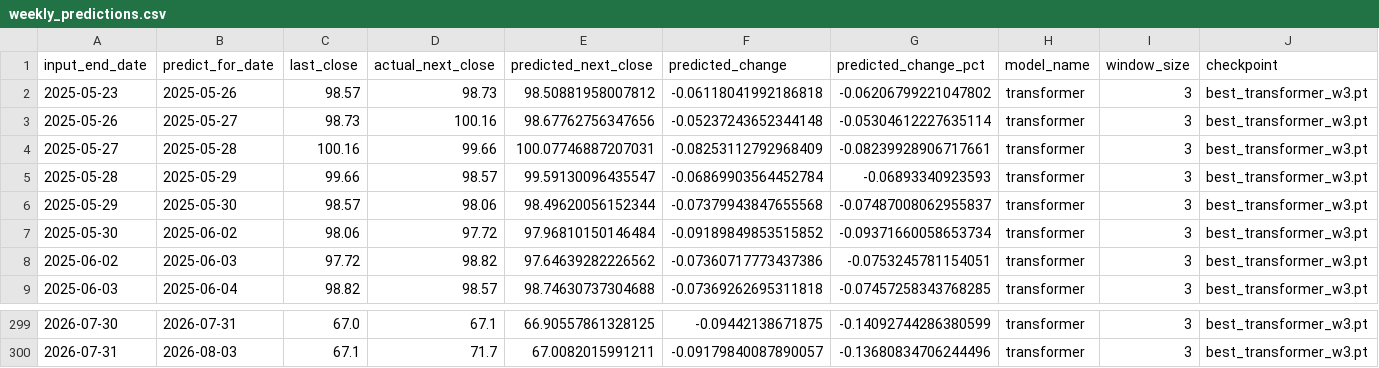
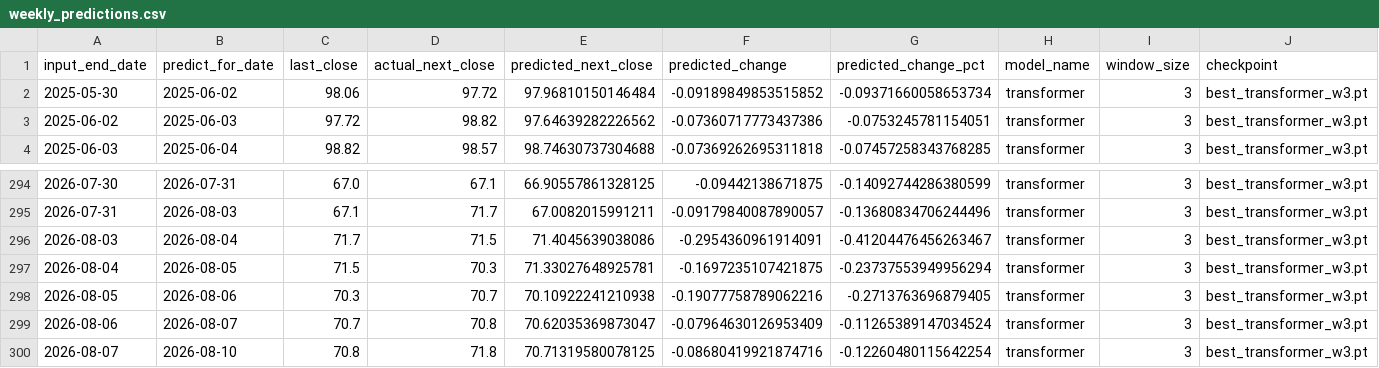
Before and after one commit to dlhdwan/fpt-stock-forecasting, a CSV file: artifacts/raw_fpt_only_residual_cnnlstm_transformer/output/weekly_predictions.csv, drawn as a sheet; only a part is shown, gaps mark what is left out.

```diff
--- a/artifacts/raw_fpt_only_residual_cnnlstm_transformer/output/weekly_predictions.csv
+++ b/artifacts/raw_fpt_only_residual_cnnlstm_transformer/output/weekly_predictions.csv
@@ -1,7 +1,2 @@
 input_end_date,predict_for_date,last_close,actual_next_close,predicted_next_close,predicted_change,predicted_change_pct,model_name,window_size,checkpoint
-2025-05-23,2025-05-26,98.57,98.73,98.50881958007812,-0.06118041992186818,-0.06206799221047802,transformer,3,best_transformer_w3.pt
-2025-05-26,2025-05-27,98.73,100.16,98.67762756347656,-0.05237243652344148,-0.05304612227635114,transformer,3,best_transformer_w3.pt
-2025-05-27,2025-05-28,100.16,99.66,100.07746887207031,-0.08253112792968409,-0.08239928906717661,transformer,3,best_transformer_w3.pt
-2025-05-28,2025-05-29,99.66,98.57,99.59130096435547,-0.06869903564452784,-0.06893340923593,transformer,3,best_transformer_w3.pt
-2025-05-29,2025-05-30,98.57,98.06,98.49620056152344,-0.07379943847655568,-0.07487008062955837,transformer,3,best_transformer_w3.pt
 2025-05-30,2025-06-02,98.06,97.72,97.96810150146484,-0.09189849853515852,-0.09371660058653734,transformer,3,best_transformer_w3.pt
@@ -300 +295,6 @@
 2026-07-31,2026-08-03,67.1,71.7,67.0082015991211,-0.09179840087890057,-0.13680834706244496,transformer,3,best_transformer_w3.pt
+2026-08-03,2026-08-04,71.7,71.5,71.4045639038086,-0.2954360961914091,-0.41204476456263467,transformer,3,best_transformer_w3.pt
+2026-08-04,2026-08-05,71.5,70.3,71.33027648925781,-0.1697235107421875,-0.23737553949956294,transformer,3,best_transformer_w3.pt
+2026-08-05,2026-08-06,70.3,70.7,70.10922241210938,-0.19077758789062216,-0.2713763696879405,transformer,3,best_transformer_w3.pt
+2026-08-06,2026-08-07,70.7,70.8,70.62035369873047,-0.07964630126953409,-0.11265389147034524,transformer,3,best_transformer_w3.pt
+2026-08-07,2026-08-10,70.8,71.8,70.71319580078125,-0.08680419921874716,-0.12260480115642254,transformer,3,best_transformer_w3.pt
```
Also changed, not shown: artifacts/raw_fpt_only_residual_cnnlstm_transformer/output/evaluation_history.csv, artifacts/raw_fpt_only_residual_cnnlstm_transformer/output/weekly_evaluation.csv, 3 other files.
